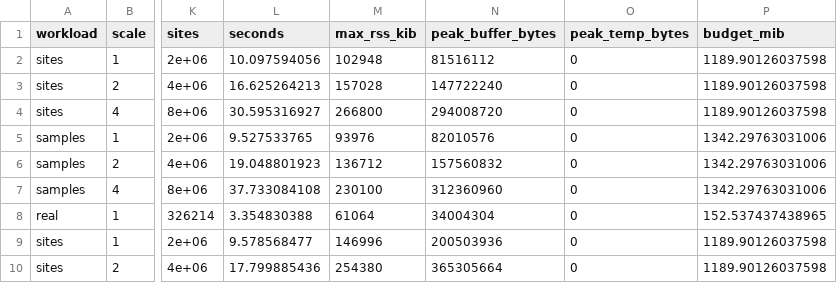
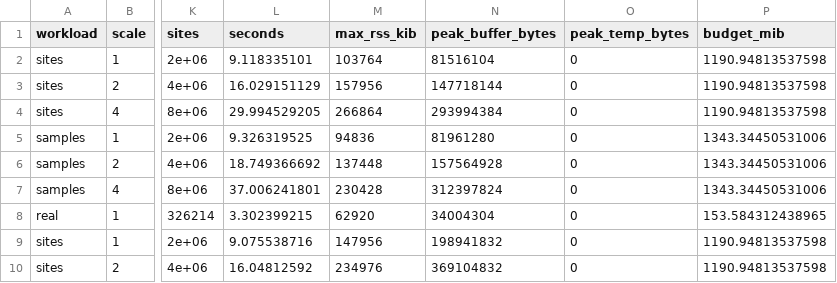
Before and after one commit to RGenomicsETL/duckhts, a CSV file: benchmarks/benchmark_count_error_fit_runs.csv, drawn as a sheet; only a part is shown, gaps mark what is left out; the diff covers the shown part only; the diff names each change by its address in the sheet, - before the commit and + after, or states it on an @@ line.

```diff
--- a/benchmarks/benchmark_count_error_fit_runs.csv
+++ b/benchmarks/benchmark_count_error_fit_runs.csv
-L2 (seconds): 10.097594056
+L2 (seconds): 9.118335101
-M2 (max_rss_kib): 102948
+M2 (max_rss_kib): 103764
-N2 (peak_buffer_bytes): 81516112
+N2 (peak_buffer_bytes): 81516104
-P2:P4 (budget_mib): 1189.90126037598
+P2:P4 (budget_mib): 1190.94813537598
-L3 (seconds): 16.625264213
+L3 (seconds): 16.029151129
-M3 (max_rss_kib): 157028
+M3 (max_rss_kib): 157956
-N3 (peak_buffer_bytes): 147722240
+N3 (peak_buffer_bytes): 147718144
-L4 (seconds): 30.595316927
+L4 (seconds): 29.994529205
-M4 (max_rss_kib): 266800
+M4 (max_rss_kib): 266864
-N4 (peak_buffer_bytes): 294008720
+N4 (peak_buffer_bytes): 293994384
-L5 (seconds): 9.527533765
+L5 (seconds): 9.326319525
-M5 (max_rss_kib): 93976
+M5 (max_rss_kib): 94836
-N5 (peak_buffer_bytes): 82010576
+N5 (peak_buffer_bytes): 81961280
-P5:P7 (budget_mib): 1342.29763031006
+P5:P7 (budget_mib): 1343.34450531006
-L6 (seconds): 19.048801923
+L6 (seconds): 18.749366692
-M6 (max_rss_kib): 136712
+M6 (max_rss_kib): 137448
-N6 (peak_buffer_bytes): 157560832
+N6 (peak_buffer_bytes): 157564928
-L7 (seconds): 37.733084108
+L7 (seconds): 37.006241801
-M7 (max_rss_kib): 230100
+M7 (max_rss_kib): 230428
-N7 (peak_buffer_bytes): 312360960
+N7 (peak_buffer_bytes): 312397824
-L8 (seconds): 3.354830388
+L8 (seconds): 3.302399215
-M8 (max_rss_kib): 61064
+M8 (max_rss_kib): 62920
-P8 (budget_mib): 152.537437438965
+P8 (budget_mib): 153.584312438965
-L9 (seconds): 9.578568477
+L9 (seconds): 9.075538716
-M9 (max_rss_kib): 146996
+M9 (max_rss_kib): 147956
-N9 (peak_buffer_bytes): 200503936
+N9 (peak_buffer_bytes): 198941832
-P9:P10 (budget_mib): 1189.90126037598
+P9:P10 (budget_mib): 1190.94813537598
-L10 (seconds): 17.799885436
+L10 (seconds): 16.04812592
-M10 (max_rss_kib): 254380
+M10 (max_rss_kib): 234976
-N10 (peak_buffer_bytes): 365305664
+N10 (peak_buffer_bytes): 369104832
```
Also changed, not shown: 129 edited cells elsewhere in this file, benchmarks/benchmark_roh_scaling_runs.csv, benchmarks/results/roh-fitted-emission/decode_parameters.csv, 9 other files.
